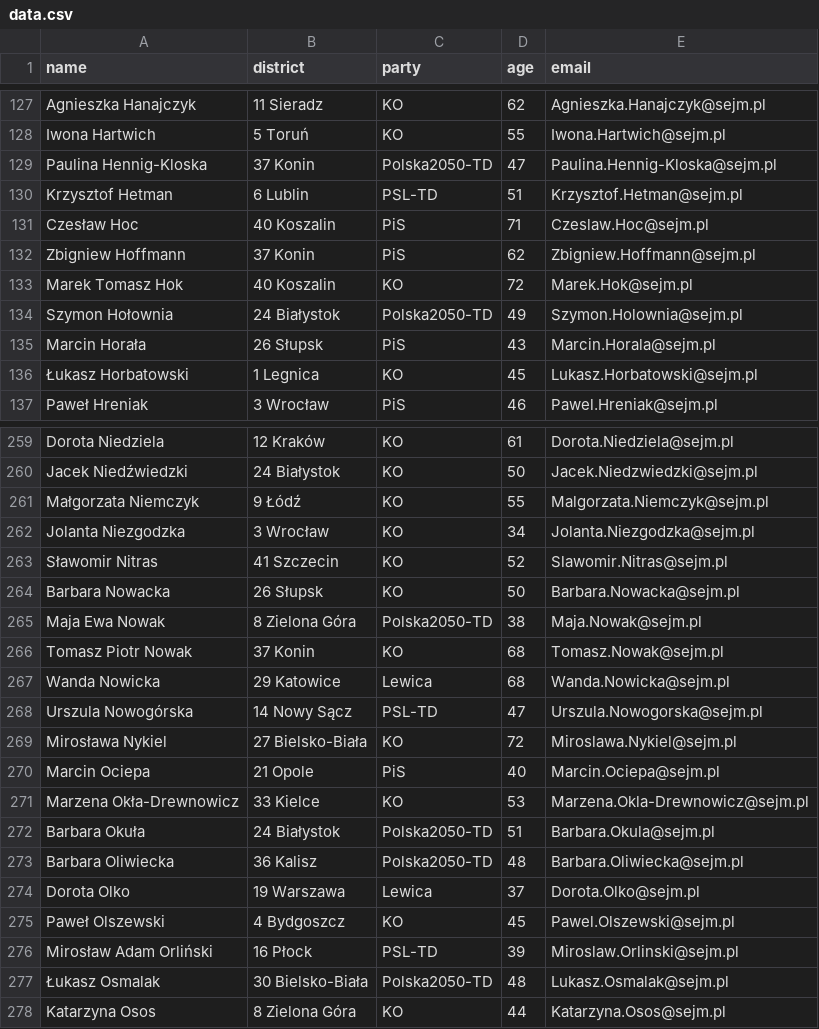
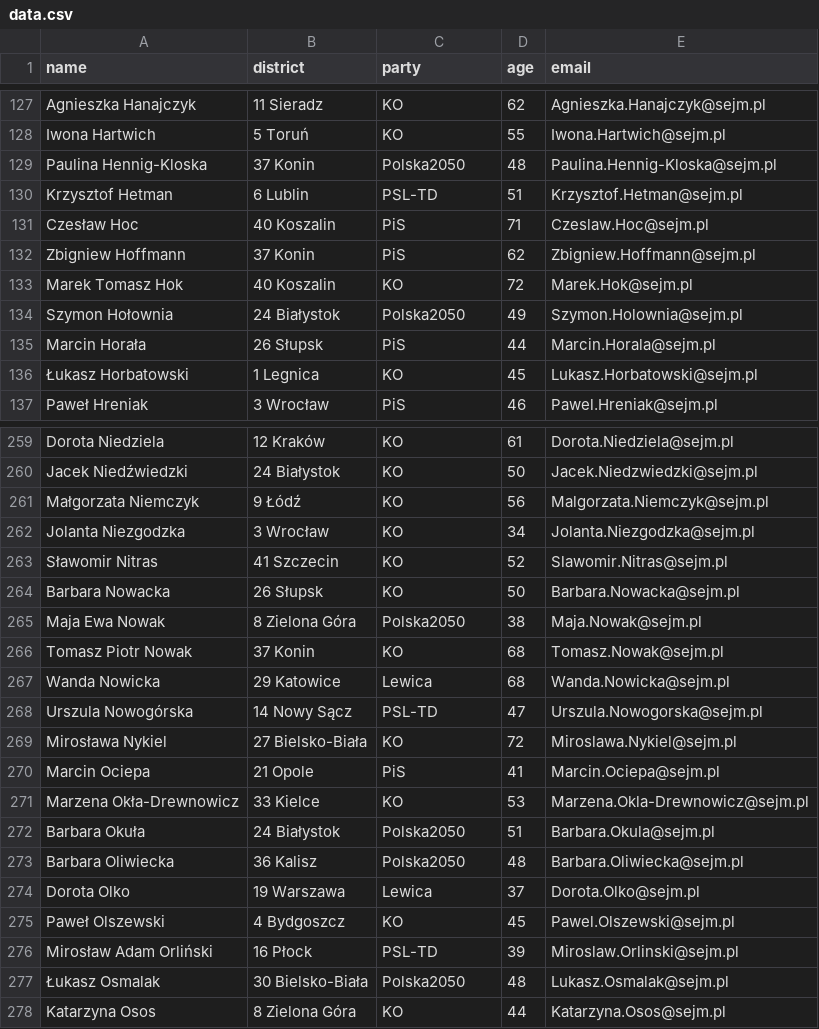
Before and after one commit to jakubmatyszewski/PL-politicians-data, a CSV file: data/data.csv, drawn as a sheet; only a part is shown, gaps mark what is left out; the diff covers the shown part only.

Commit message:
Latest data: Sat Nov  1 01:27:16 UTC 2025

```diff
--- a/data/data.csv
+++ b/data/data.csv
@@ -128,3 +128,3 @@ Agnieszka Hanajczyk,11 Sieradz,KO,62,Agnieszka.Hanajczyk@sejm.pl
 Iwona Hartwich,5 Toruń,KO,55,Iwona.Hartwich@sejm.pl
-Paulina Hennig-Kloska,37 Konin,Polska2050-TD,47,Paulina.Hennig-Kloska@sejm.pl
+Paulina Hennig-Kloska,37 Konin,Polska2050,48,Paulina.Hennig-Kloska@sejm.pl
 Krzysztof Hetman,6 Lublin,PSL-TD,51,Krzysztof.Hetman@sejm.pl
@@ -133,4 +133,4 @@ Zbigniew Hoffmann,37 Konin,PiS,62,Zbigniew.Hoffmann@sejm.pl
 Marek Tomasz Hok,40 Koszalin,KO,72,Marek.Hok@sejm.pl
-Szymon Hołownia,24 Białystok,Polska2050-TD,49,Szymon.Holownia@sejm.pl
-Marcin Horała,26 Słupsk,PiS,43,Marcin.Horala@sejm.pl
+Szymon Hołownia,24 Białystok,Polska2050,49,Szymon.Holownia@sejm.pl
+Marcin Horała,26 Słupsk,PiS,44,Marcin.Horala@sejm.pl
 Łukasz Horbatowski,1 Legnica,KO,45,Lukasz.Horbatowski@sejm.pl
@@ -260,3 +260,3 @@ Dorota Niedziela,12 Kraków,KO,61,Dorota.Niedziela@sejm.pl
 Jacek Niedźwiedzki,24 Białystok,KO,50,Jacek.Niedzwiedzki@sejm.pl
-Małgorzata Niemczyk,9 Łódź,KO,55,Malgorzata.Niemczyk@sejm.pl
+Małgorzata Niemczyk,9 Łódź,KO,56,Malgorzata.Niemczyk@sejm.pl
 Jolanta Niezgodzka,3 Wrocław,KO,34,Jolanta.Niezgodzka@sejm.pl
@@ -264,3 +264,3 @@ Sławomir Nitras,41 Szczecin,KO,52,Slawomir.Nitras@sejm.pl
 Barbara Nowacka,26 Słupsk,KO,50,Barbara.Nowacka@sejm.pl
-Maja Ewa Nowak,8 Zielona Góra,Polska2050-TD,38,Maja.Nowak@sejm.pl
+Maja Ewa Nowak,8 Zielona Góra,Polska2050,38,Maja.Nowak@sejm.pl
 Tomasz Piotr Nowak,37 Konin,KO,68,Tomasz.Nowak@sejm.pl
@@ -269,6 +269,6 @@ Urszula Nowogórska,14 Nowy Sącz,PSL-TD,47,Urszula.Nowogorska@sejm.pl
 Mirosława Nykiel,27 Bielsko-Biała,KO,72,Miroslawa.Nykiel@sejm.pl
-Marcin Ociepa,21 Opole,PiS,40,Marcin.Ociepa@sejm.pl
+Marcin Ociepa,21 Opole,PiS,41,Marcin.Ociepa@sejm.pl
 Marzena Okła-Drewnowicz,33 Kielce,KO,53,Marzena.Okla-Drewnowicz@sejm.pl
-Barbara Okuła,24 Białystok,Polska2050-TD,51,Barbara.Okula@sejm.pl
-Barbara Oliwiecka,36 Kalisz,Polska2050-TD,48,Barbara.Oliwiecka@sejm.pl
+Barbara Okuła,24 Białystok,Polska2050,51,Barbara.Okula@sejm.pl
+Barbara Oliwiecka,36 Kalisz,Polska2050,48,Barbara.Oliwiecka@sejm.pl
 Dorota Olko,19 Warszawa,Lewica,37,Dorota.Olko@sejm.pl
@@ -276,3 +276,3 @@ Paweł Olszewski,4 Bydgoszcz,KO,45,Pawel.Olszewski@sejm.pl
 Mirosław Adam Orliński,16 Płock,PSL-TD,39,Miroslaw.Orlinski@sejm.pl
-Łukasz Osmalak,30 Bielsko-Biała,Polska2050-TD,48,Lukasz.Osmalak@sejm.pl
+Łukasz Osmalak,30 Bielsko-Biała,Polska2050,48,Lukasz.Osmalak@sejm.pl
 Katarzyna Osos,8 Zielona Góra,KO,44,Katarzyna.Osos@sejm.pl
```
Also changed, not shown: 63 edited cells elsewhere in this file.
